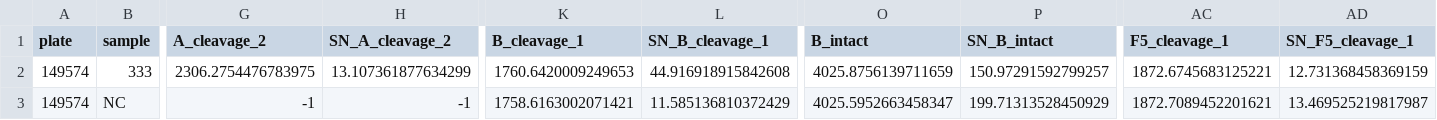
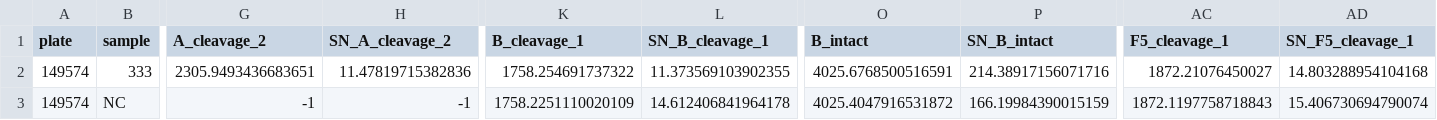
Before and after one commit to lskatz/endopep_peaks, a TSV file: t/expected/11.20.2018.Residual.AOH.tsv, drawn as a sheet; only a part is shown, gaps mark what is left out; the diff covers the shown part only; the diff names each change by its address in the sheet, - before the commit and + after, or states it on an @@ line.

```diff
--- a/t/expected/11.20.2018.Residual.AOH.tsv
+++ b/t/expected/11.20.2018.Residual.AOH.tsv
-G2 (A_cleavage_2): 2306.2754476783975
+G2 (A_cleavage_2): 2305.9493436683651
-H2 (SN_A_cleavage_2): 13.107361877634299
+H2 (SN_A_cleavage_2): 11.47819715382836
-K2 (B_cleavage_1): 1760.6420009249653
+K2 (B_cleavage_1): 1758.254691737322
-L2 (SN_B_cleavage_1): 44.916918915842608
+L2 (SN_B_cleavage_1): 11.373569103902355
-O2 (B_intact): 4025.8756139711659
+O2 (B_intact): 4025.6768500516591
-P2 (SN_B_intact): 150.97291592799257
+P2 (SN_B_intact): 214.38917156071716
-AC2 (F5_cleavage_1): 1872.6745683125221
+AC2 (F5_cleavage_1): 1872.21076450027
-AD2 (SN_F5_cleavage_1): 12.731368458369159
+AD2 (SN_F5_cleavage_1): 14.803288954104168
-K3 (B_cleavage_1): 1758.6163002071421
+K3 (B_cleavage_1): 1758.2251110020109
-L3 (SN_B_cleavage_1): 11.585136810372429
+L3 (SN_B_cleavage_1): 14.612406841964178
-O3 (B_intact): 4025.5952663458347
+O3 (B_intact): 4025.4047916531872
-P3 (SN_B_intact): 199.71313528450929
+P3 (SN_B_intact): 166.19984390015159
-AC3 (F5_cleavage_1): 1872.7089452201621
+AC3 (F5_cleavage_1): 1872.1197758718843
-AD3 (SN_F5_cleavage_1): 13.469525219817987
+AD3 (SN_F5_cleavage_1): 15.406730694790074
```
Also changed, not shown: 30 edited cells elsewhere in this file, t/expected/01.08.2020.AOH.Raw.tsv, t/expected/01.08.2020.Respot.AOH.Raw.tsv, 3 other files.
